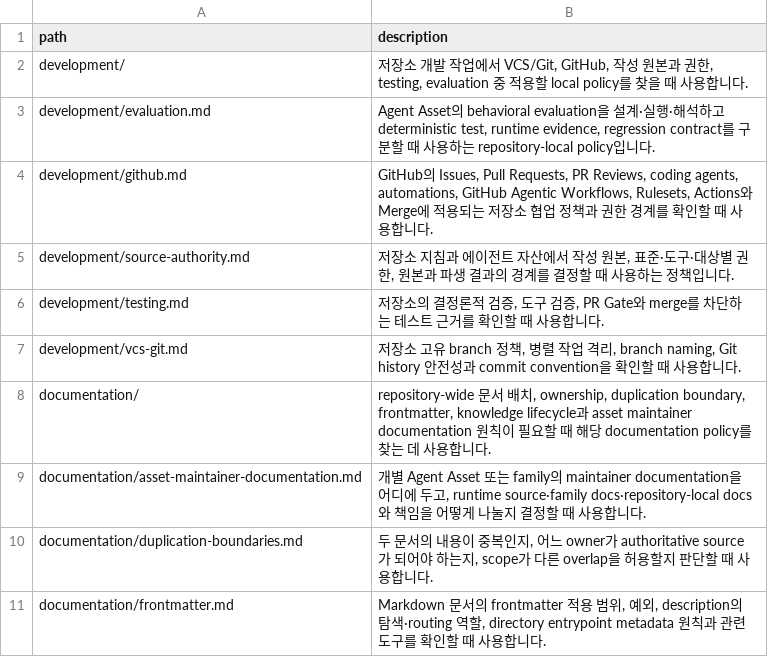
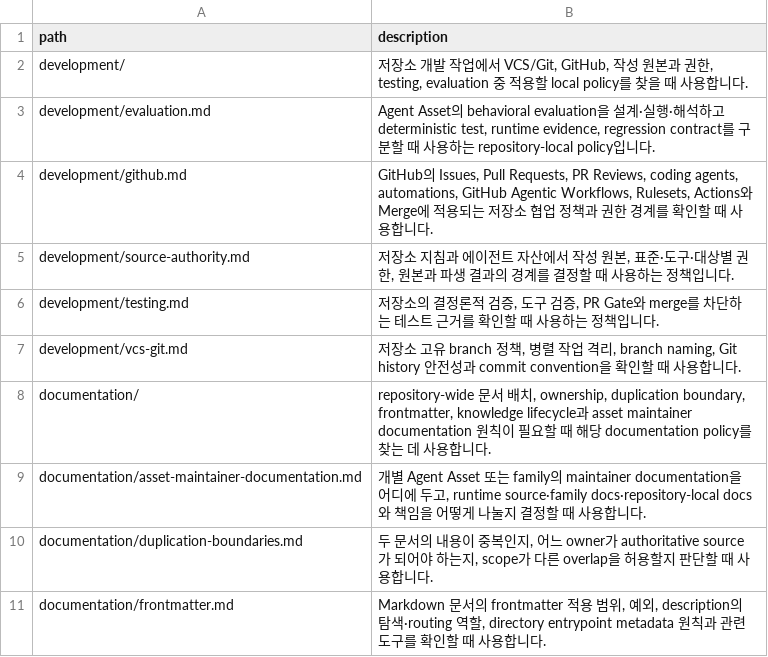
Before and after one commit to mols3131d/mols-agent-assets, a TSV file: docs/INDEX.tsv, drawn as a sheet; only a part is shown.

Commit message:
fix: restore generated docs index description

```diff
--- a/docs/INDEX.tsv
+++ b/docs/INDEX.tsv
@@ -5,3 +5,3 @@ development/github.md	GitHub의 Issues, Pull Requests, PR Reviews, coding agents
 development/source-authority.md	저장소 지침과 에이전트 자산에서 작성 원본, 표준·도구·대상별 권한, 원본과 파생 결과의 경계를 결정할 때 사용하는 정책입니다.
-development/testing.md	저장소의 결정론적 검증, 도구 검증, PR Gate와 merge를 차단하는 테스트 근거를 확인할 때 사용합니다.
+development/testing.md	저장소의 결정론적 검증, 도구 검증, PR Gate와 merge를 차단하는 테스트 근거를 확인할 때 사용하는 정책입니다.
 development/vcs-git.md	저장소 고유 branch 정책, 병렬 작업 격리, branch naming, Git history 안전성과 commit convention을 확인할 때 사용합니다.
```
